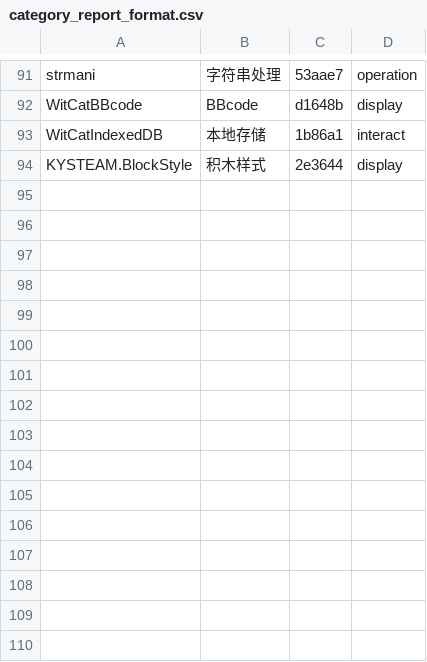
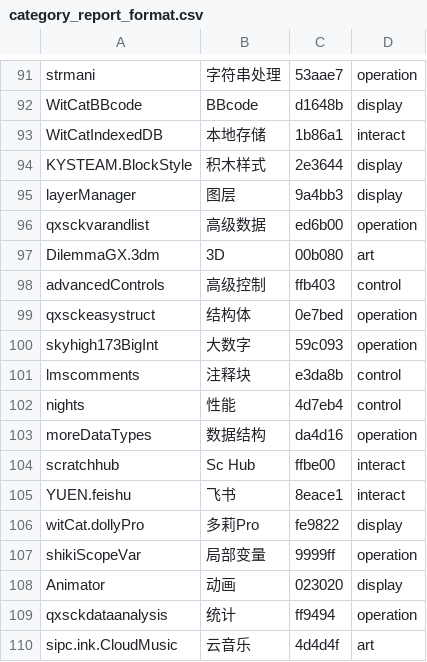
Before and after one commit to remyhuang03/sja-v3, a CSV file: doc/category_report_format.csv, drawn as a sheet; only a part is shown, gaps mark what is left out; the diff names each change by its address in the sheet, - before the commit and + after, or states it on an @@ line.

```diff
--- a/doc/category_report_format.csv
+++ b/doc/category_report_format.csv
+row 95: layerManager | 图层 | 9a4bb3 | display
+row 96: qxsckvarandlist | 高级数据 | ed6b00 | operation
+row 97: DilemmaGX.3dm | 3D | 00b080 | art
+row 98: advancedControls | 高级控制 | ffb403 | control
+row 99: qxsckeasystruct | 结构体 | 0e7bed | operation
+row 100: skyhigh173BigInt | 大数字 | 59c093 | operation
+row 101: lmscomments | 注释块 | e3da8b | control
+row 102: nights | 性能 | 4d7eb4 | control
+row 103: moreDataTypes | 数据结构 | da4d16 | operation
+row 104: scratchhub | Sc Hub | ffbe00 | interact
+row 105: YUEN.feishu | 飞书 | 8eace1 | interact
+row 106: witCat.dollyPro | 多莉Pro | fe9822 | display
+row 107: shikiScopeVar | 局部变量 | 9999ff | operation
+row 108: Animator | 动画 | 023020 | display
+row 109: qxsckdataanalysis | 统计 | ff9494 | operation
+row 110: sipc.ink.CloudMusic | 云音乐 | 4d4d4f | art
```
Also changed, not shown: doc/blocks_release.csv, 21 other files.
